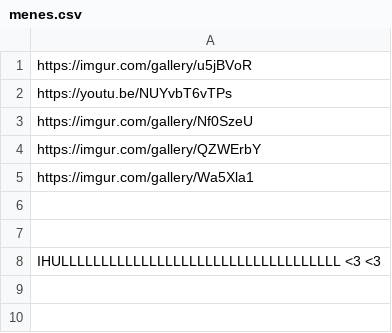
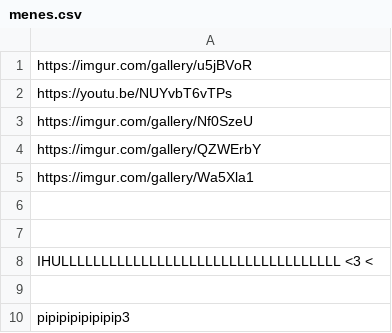
Before and after one commit to CTISM-Prof-Henry/menes-gatinn, a CSV file: project/menes.csv, drawn as a sheet.

Commit message:
oooi

```diff
--- a/project/menes.csv
+++ b/project/menes.csv
@@ -7,2 +7,4 @@ https://imgur.com/gallery/Wa5Xla1
 
-IHULLLLLLLLLLLLLLLLLLLLLLLLLLLLLLLLLLL <3 <3
+IHULLLLLLLLLLLLLLLLLLLLLLLLLLLLLLLLLLL <3 <
+
+pipipipipipipip3
```
